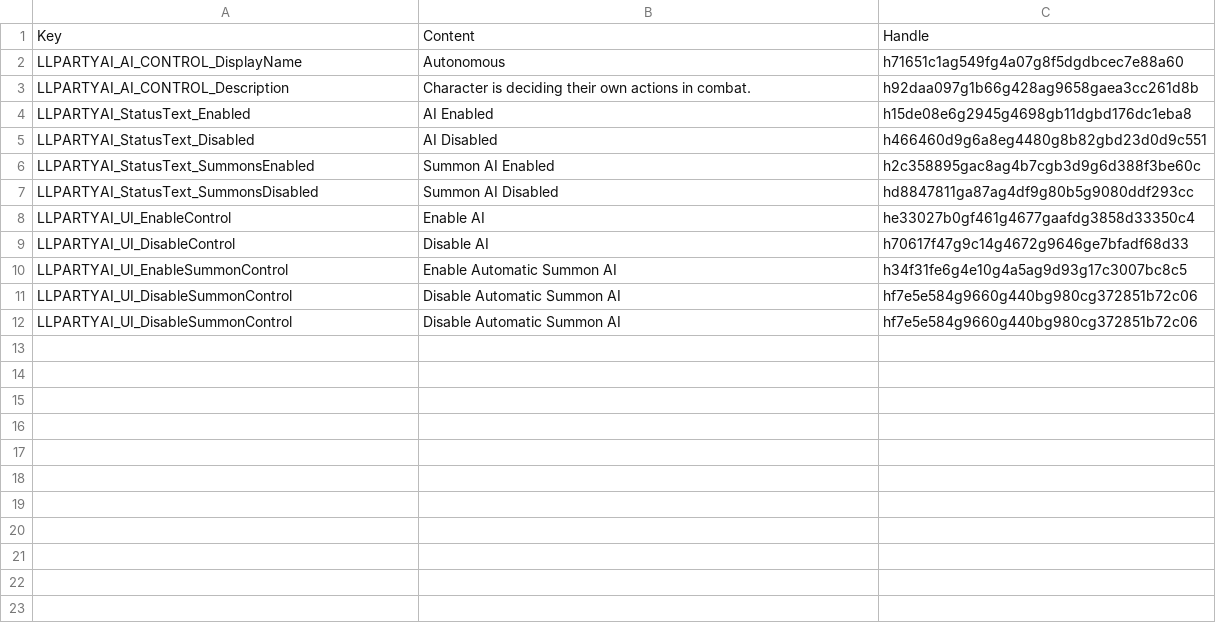
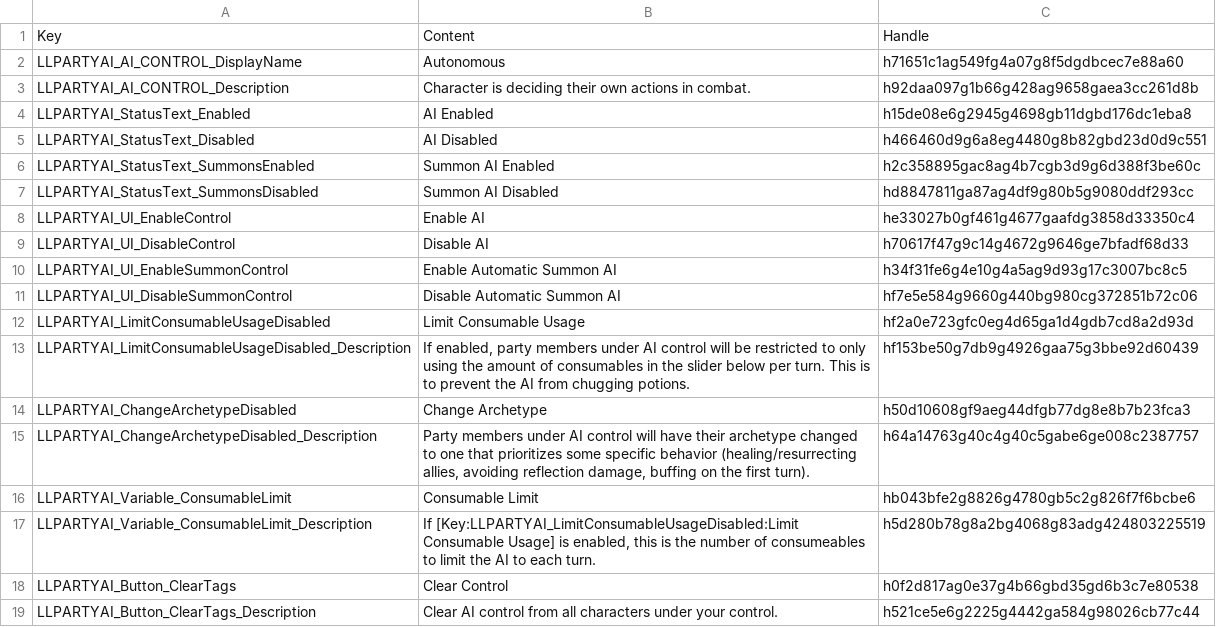
Before and after one commit to LaughingLeader-DOS2-Mods/PartyAIControl, a TSV file: LocalKeys/General.tsv, drawn as a sheet.

```diff
--- a/LocalKeys/General.tsv
+++ b/LocalKeys/General.tsv
@@ -11,2 +11,9 @@ LLPARTYAI_UI_EnableSummonControl	Enable Automatic Summon AI	h34f31fe6g4e10g4a5ag
 LLPARTYAI_UI_DisableSummonControl	Disable Automatic Summon AI	hf7e5e584g9660g440bg980cg372851b72c06
-LLPARTYAI_UI_DisableSummonControl	Disable Automatic Summon AI	hf7e5e584g9660g440bg980cg372851b72c06
+LLPARTYAI_LimitConsumableUsageDisabled	Limit Consumable Usage	hf2a0e723gfc0eg4d65ga1d4gdb7cd8a2d93d
+LLPARTYAI_LimitConsumableUsageDisabled_Description	If enabled, party members under AI control will be restricted to only using the amount of consumables in the slider below per turn. This is to prevent the AI from chugging potions.	hf153be50g7db9g4926gaa75g3bbe92d60439
+LLPARTYAI_ChangeArchetypeDisabled	Change Archetype	h50d10608gf9aeg44dfgb77dg8e8b7b23fca3
+LLPARTYAI_ChangeArchetypeDisabled_Description	Party members under AI control will have their archetype changed to one that prioritizes some specific behavior (healing/resurrecting allies, avoiding reflection damage, buffing on the first turn). 	h64a14763g40c4g40c5gabe6ge008c2387757
+LLPARTYAI_Variable_ConsumableLimit	Consumable Limit 	hb043bfe2g8826g4780gb5c2g826f7f6bcbe6
+LLPARTYAI_Variable_ConsumableLimit_Description	If [Key:LLPARTYAI_LimitConsumableUsageDisabled:Limit Consumable Usage] is enabled, this is the number of consumeables to limit the AI to each turn. 	h5d280b78g8a2bg4068g83adg424803225519
+LLPARTYAI_Button_ClearTags	Clear Control 	h0f2d817ag0e37g4b66gbd35gd6b3c7e80538
+LLPARTYAI_Button_ClearTags_Description	Clear AI control from all characters under your control. 	h521ce5e6g2225g4442ga584g98026cb77c44
```
Also changed, not shown: 15 other files.
